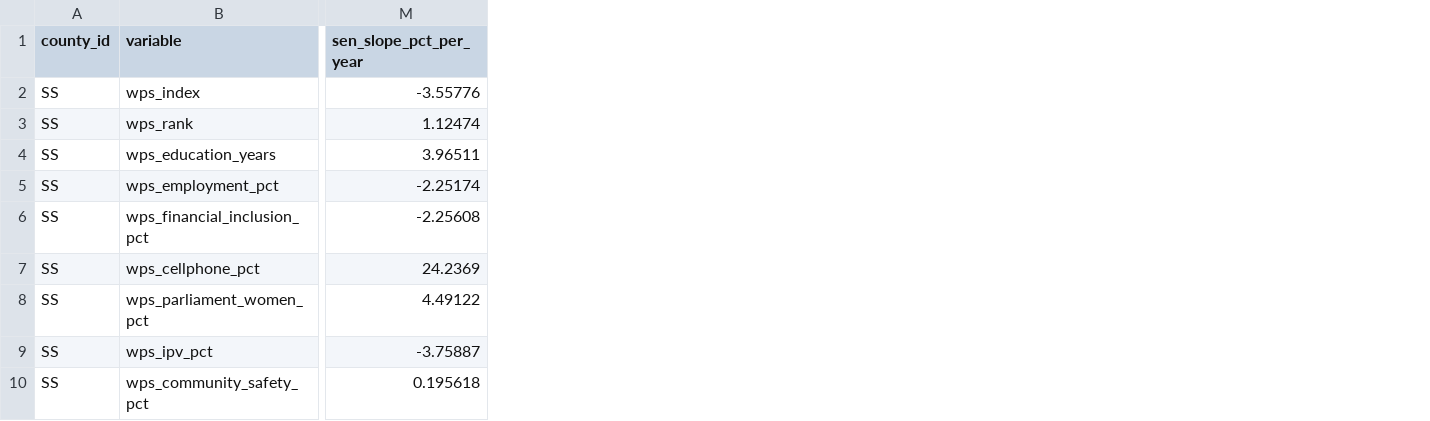
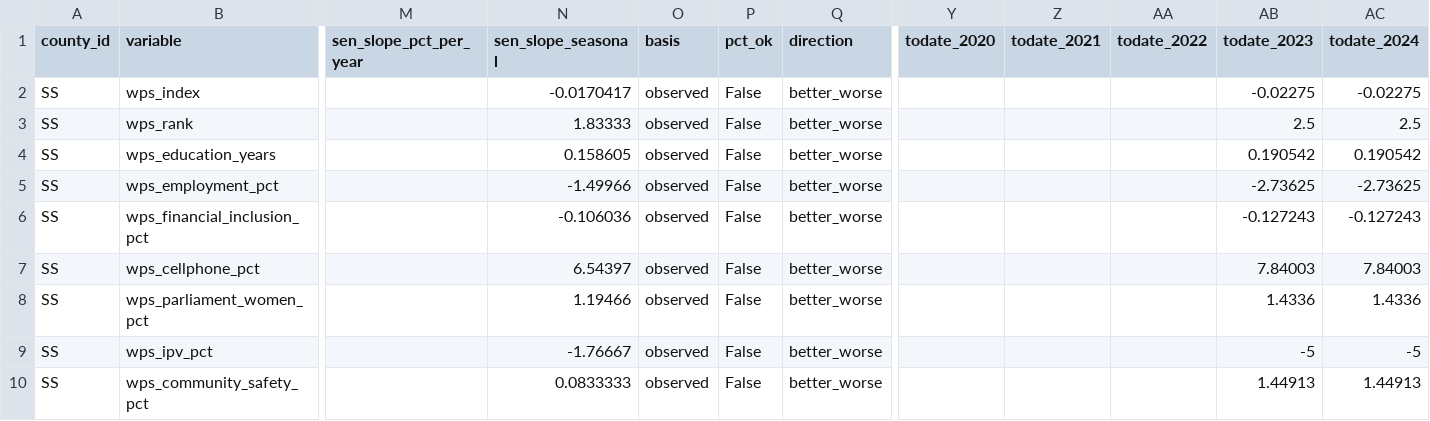
Before and after one commit to katm27/yale_nov27_hackathon, a CSV file: data/processed/trends/wps_national_trends.csv, drawn as a sheet; only a part is shown, gaps mark what is left out; the diff covers the shown part only; the diff names each change by its address in the sheet, - before the commit and + after, or states it on an @@ line.

```diff
--- a/data/processed/trends/wps_national_trends.csv
+++ b/data/processed/trends/wps_national_trends.csv
+column N (sen_slope_seasonal), rows 2-10: -0.0170417 | 1.83333 | 0.158605 | -1.49966 | -0.106036 | 6.54397 | 1.19466 | -1.76667 | 0.0833333
+column O (basis), rows 2-10: all observed
+column P (pct_ok), rows 2-10: all False
+column Q (direction), rows 2-10: all better_worse
+column Y (todate_2020), empty
+column Z (todate_2021), empty
+column AA (todate_2022), empty
+column AB (todate_2023), rows 2-10: -0.02275 | 2.5 | 0.190542 | -2.73625 | -0.127243 | 7.84003 | 1.4336 | -5 | 1.44913
+column AC (todate_2024), rows 2-10: -0.02275 | 2.5 | 0.190542 | -2.73625 | -0.127243 | 7.84003 | 1.4336 | -5 | 1.44913
-M2 (sen_slope_pct_per_year): -3.55776
+M2 (sen_slope_pct_per_year): (empty)
-M3 (sen_slope_pct_per_year): 1.12474
+M3 (sen_slope_pct_per_year): (empty)
-M4 (sen_slope_pct_per_year): 3.96511
+M4 (sen_slope_pct_per_year): (empty)
-M5 (sen_slope_pct_per_year): -2.25174
+M5 (sen_slope_pct_per_year): (empty)
-M6 (sen_slope_pct_per_year): -2.25608
+M6 (sen_slope_pct_per_year): (empty)
-M7 (sen_slope_pct_per_year): 24.2369
+M7 (sen_slope_pct_per_year): (empty)
-M8 (sen_slope_pct_per_year): 4.49122
+M8 (sen_slope_pct_per_year): (empty)
-M9 (sen_slope_pct_per_year): -3.75887
+M9 (sen_slope_pct_per_year): (empty)
-M10 (sen_slope_pct_per_year): 0.195618
+M10 (sen_slope_pct_per_year): (empty)
```
Also changed, not shown: 1 added column elsewhere in this file, data/processed/trends/ethnic_county_monthly_trends.csv, data/processed/trends/insecurity_insight_national_trends.csv, 50 other files.
